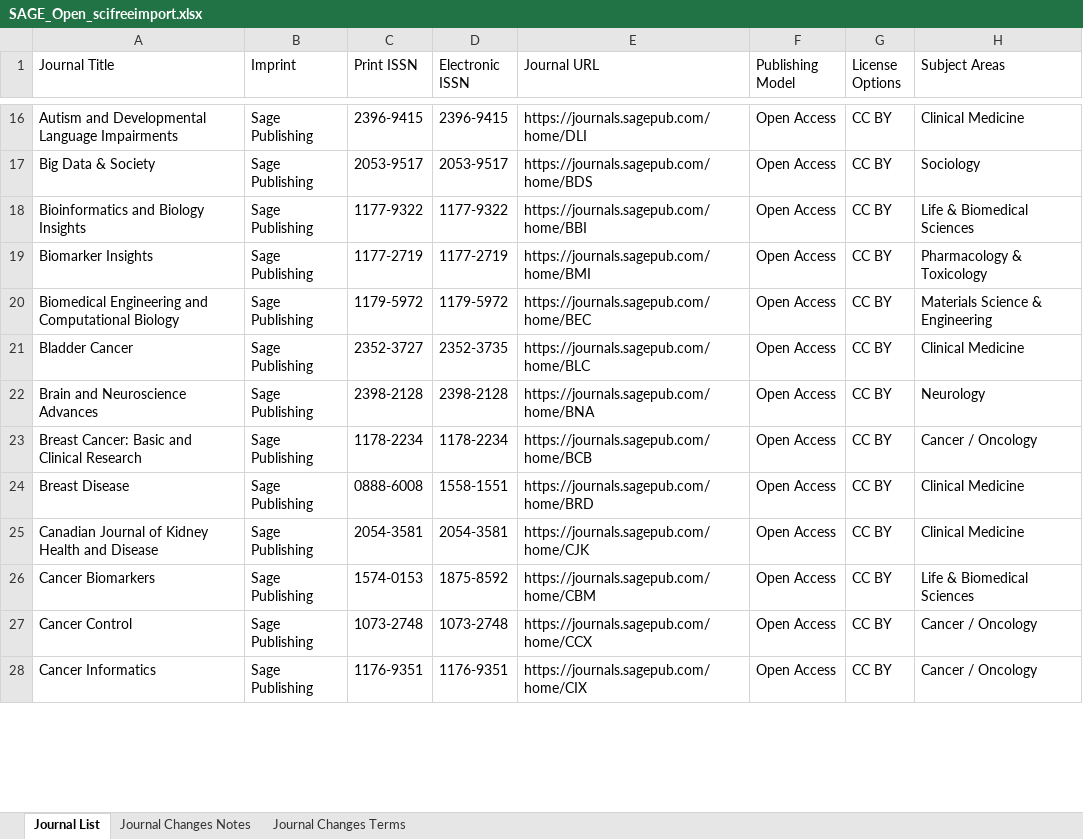
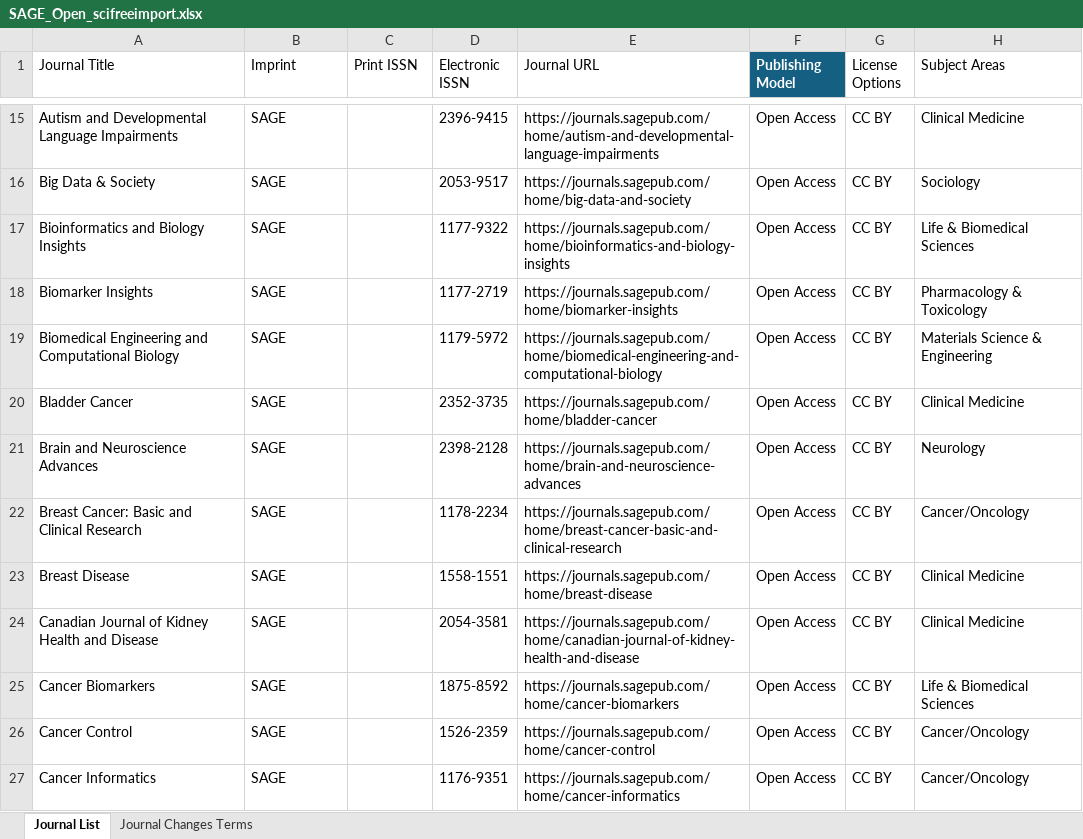
Before and after one commit to SciFreeOrg/UK-CoP, an Excel workbook: UK_CoP_TitleLists/SAGE_Open_scifreeimport.xlsx, sheet Journal List, drawn as a sheet; only a part is shown, gaps mark what is left out; values as stored, in another font and other column widths than the file's, no borders; table styles not drawn; addresses are those after the commit; the diff covers the shown part only; the diff names each change by its address in the sheet, - before the commit and + after, or states it on an @@ line.

Commit message:
SAGE_Open_scifreeimport 270426

```diff
--- a/UK_CoP_TitleLists/SAGE_Open_scifreeimport.xlsx (sheet Journal List)
+++ b/UK_CoP_TitleLists/SAGE_Open_scifreeimport.xlsx (sheet Journal List)
-sheet tab: Journal Changes Notes
@@ F1 fill: none → #156082, bold: off → on, text colour: black → #FFFFFF @@
-B15:B27 (Imprint): Sage Publishing
+B15:B27 (Imprint): SAGE
-C15 (Print ISSN): 2396-9415
+C15 (Print ISSN): (empty)
-E15 (Journal URL): https://journals.sagepub.com/home/DLI
+E15 (Journal URL): https://journals.sagepub.com/home/autism-and-developmental-language-impairments
-C16 (Print ISSN): 2053-9517
+C16 (Print ISSN): (empty)
-E16 (Journal URL): https://journals.sagepub.com/home/BDS
+E16 (Journal URL): https://journals.sagepub.com/home/big-data-and-society
-C17 (Print ISSN): 1177-9322
+C17 (Print ISSN): (empty)
-E17 (Journal URL): https://journals.sagepub.com/home/BBI
+E17 (Journal URL): https://journals.sagepub.com/home/bioinformatics-and-biology-insights
-C18 (Print ISSN): 1177-2719
+C18 (Print ISSN): (empty)
-E18 (Journal URL): https://journals.sagepub.com/home/BMI
+E18 (Journal URL): https://journals.sagepub.com/home/biomarker-insights
-C19 (Print ISSN): 1179-5972
+C19 (Print ISSN): (empty)
-E19 (Journal URL): https://journals.sagepub.com/home/BEC
+E19 (Journal URL): https://journals.sagepub.com/home/biomedical-engineering-and-computational-biology
-C20 (Print ISSN): 2352-3727
+C20 (Print ISSN): (empty)
-E20 (Journal URL): https://journals.sagepub.com/home/BLC
+E20 (Journal URL): https://journals.sagepub.com/home/bladder-cancer
-C21 (Print ISSN): 2398-2128
+C21 (Print ISSN): (empty)
-E21 (Journal URL): https://journals.sagepub.com/home/BNA
+E21 (Journal URL): https://journals.sagepub.com/home/brain-and-neuroscience-advances
-C22 (Print ISSN): 1178-2234
+C22 (Print ISSN): (empty)
-E22 (Journal URL): https://journals.sagepub.com/home/BCB
+E22 (Journal URL): https://journals.sagepub.com/home/breast-cancer-basic-and-clinical-research
-H22 (Subject Areas): Cancer / Oncology
+H22 (Subject Areas): Cancer/Oncology
-C23 (Print ISSN): 0888-6008
+C23 (Print ISSN): (empty)
-E23 (Journal URL): https://journals.sagepub.com/home/BRD
+E23 (Journal URL): https://journals.sagepub.com/home/breast-disease
-C24 (Print ISSN): 2054-3581
+C24 (Print ISSN): (empty)
-E24 (Journal URL): https://journals.sagepub.com/home/CJK
+E24 (Journal URL): https://journals.sagepub.com/home/canadian-journal-of-kidney-health-and-disease
-C25 (Print ISSN): 1574-0153
+C25 (Print ISSN): (empty)
-E25 (Journal URL): https://journals.sagepub.com/home/CBM
+E25 (Journal URL): https://journals.sagepub.com/home/cancer-biomarkers
-C26 (Print ISSN): 1073-2748
+C26 (Print ISSN): (empty)
-D26 (Electronic ISSN): 1073-2748
+D26 (Electronic ISSN): 1526-2359
-E26 (Journal URL): https://journals.sagepub.com/home/CCX
+E26 (Journal URL): https://journals.sagepub.com/home/cancer-control
-H26:H27 (Subject Areas): Cancer / Oncology
+H26:H27 (Subject Areas): Cancer/Oncology
-C27 (Print ISSN): 1176-9351
+C27 (Print ISSN): (empty)
-E27 (Journal URL): https://journals.sagepub.com/home/CIX
+E27 (Journal URL): https://journals.sagepub.com/home/cancer-informatics
```
Also changed, not shown: 5 added rows, 16 removed rows and 461 edited cells elsewhere in this sheet.
